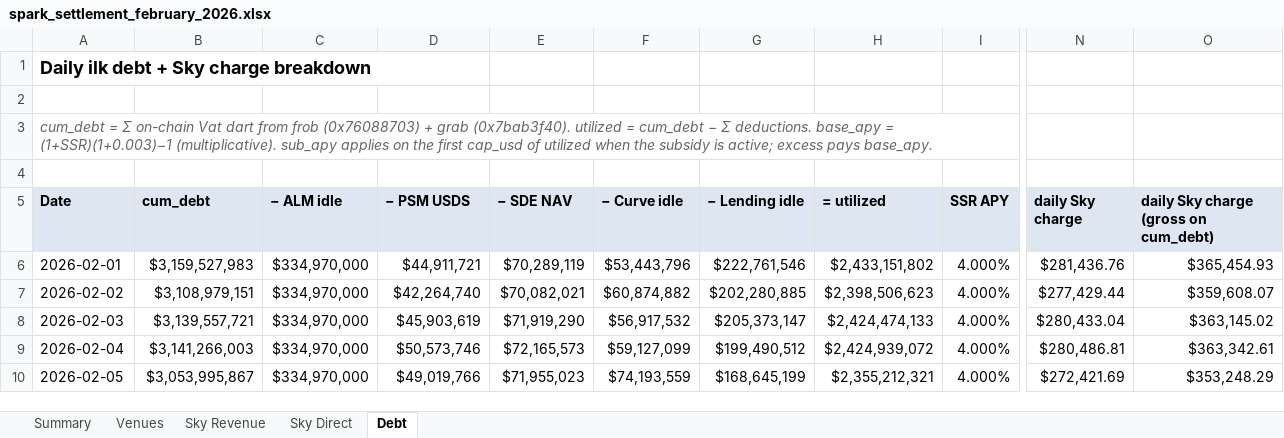
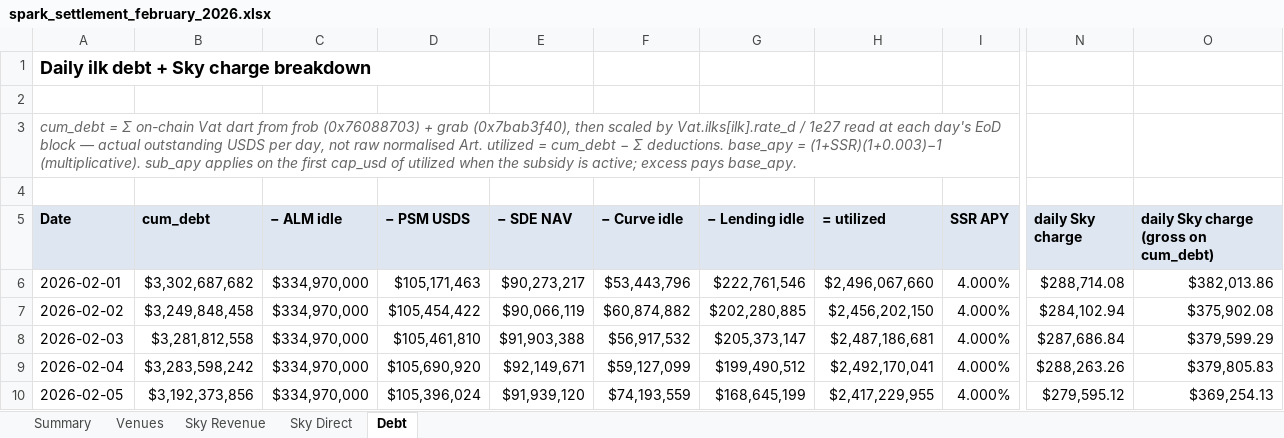
Before and after one commit to soterlabs/settlement-reports, an Excel workbook: reports/spark/2026-02/spark_settlement_february_2026.xlsx, sheet Debt, drawn as a sheet; only a part is shown, gaps mark what is left out; values as stored, in another font and other column widths than the file's, no borders; formulas without a stored value are shown as written; the diff covers the shown part only; the diff names each change by its address in the sheet, - before the commit and + after, or states it on an @@ line.

```diff
--- a/reports/spark/2026-02/spark_settlement_february_2026.xlsx (sheet Debt)
+++ b/reports/spark/2026-02/spark_settlement_february_2026.xlsx (sheet Debt)
-A3 (Date): …+ grab (0x7bab3f40). utilized =…
+A3 (Date): …+ grab (0x7bab3f40), then scaled by Vat.ilks[ilk].rate_d / 1e27 read at each day's EoD block — actual outstanding USDS per day, not raw normalised Art. utilized =…
-B6 (cum_debt): $3,159,527,983
+B6 (cum_debt): $3,302,687,682
-D6 (− PSM USDS): $44,911,721
+D6 (− PSM USDS): $105,171,463
-E6 (− SDE NAV): $70,289,119
+E6 (− SDE NAV): $90,273,217
-H6 (= utilized): $2,433,151,802
+H6 (= utilized): $2,496,067,660
-N6 (daily Sky charge): $281,436.76
+N6 (daily Sky charge): $288,714.08
-O6: $365,454.93
+O6: $382,013.86
-B7 (cum_debt): $3,108,979,151
+B7 (cum_debt): $3,249,848,458
-D7 (− PSM USDS): $42,264,740
+D7 (− PSM USDS): $105,454,422
-E7 (− SDE NAV): $70,082,021
+E7 (− SDE NAV): $90,066,119
-H7 (= utilized): $2,398,506,623
+H7 (= utilized): $2,456,202,150
-N7 (daily Sky charge): $277,429.44
+N7 (daily Sky charge): $284,102.94
-O7: $359,608.07
+O7: $375,902.08
-B8 (cum_debt): $3,139,557,721
+B8 (cum_debt): $3,281,812,558
-D8 (− PSM USDS): $45,903,619
+D8 (− PSM USDS): $105,461,810
-E8 (− SDE NAV): $71,919,290
+E8 (− SDE NAV): $91,903,388
-H8 (= utilized): $2,424,474,133
+H8 (= utilized): $2,487,186,681
-N8 (daily Sky charge): $280,433.04
+N8 (daily Sky charge): $287,686.84
-O8: $363,145.02
+O8: $379,599.29
-B9 (cum_debt): $3,141,266,003
+B9 (cum_debt): $3,283,598,242
-D9 (− PSM USDS): $50,573,746
+D9 (− PSM USDS): $105,690,920
-E9 (− SDE NAV): $72,165,573
+E9 (− SDE NAV): $92,149,671
-H9 (= utilized): $2,424,939,072
+H9 (= utilized): $2,492,170,041
-N9 (daily Sky charge): $280,486.81
+N9 (daily Sky charge): $288,263.26
-O9: $363,342.61
+O9: $379,805.83
-B10 (cum_debt): $3,053,995,867
+B10 (cum_debt): $3,192,373,856
-D10 (− PSM USDS): $49,019,766
+D10 (− PSM USDS): $105,396,024
-E10 (− SDE NAV): $71,955,023
+E10 (− SDE NAV): $91,939,120
-H10 (= utilized): $2,355,212,321
+H10 (= utilized): $2,417,229,955
-N10 (daily Sky charge): $272,421.69
+N10 (daily Sky charge): $279,595.12
-O10: $353,248.29
+O10: $369,254.13
```
Also changed, not shown: 140 edited cells elsewhere in this sheet, sheet Venues, sheet Summary, sheet Sky Revenue, reports/grove/2026-02/grove_settlement_february_2026.xlsx, reports/spark/2026-01/spark_settlement_january_2026.xlsx, 22 other files.
